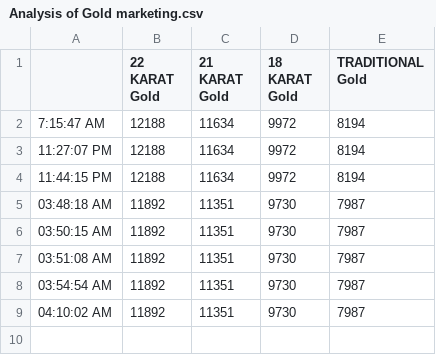
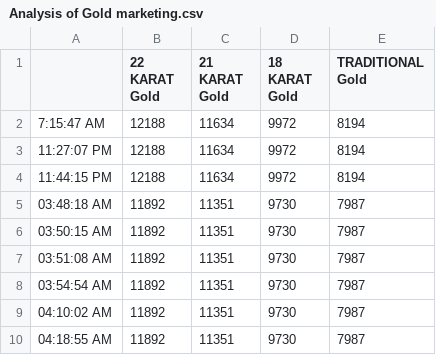
Before and after one commit to niaz86/first, a CSV file: Analysis of Gold marketing.csv, drawn as a sheet.

```diff
--- a/Analysis of Gold marketing.csv
+++ b/Analysis of Gold marketing.csv
@@ -9 +9,2 @@
 04:10:02 AM,11892,11351,9730,7987
+04:18:55 AM,11892,11351,9730,7987
```
Also changed, not shown: Analysis of Silver marketing.csv.
